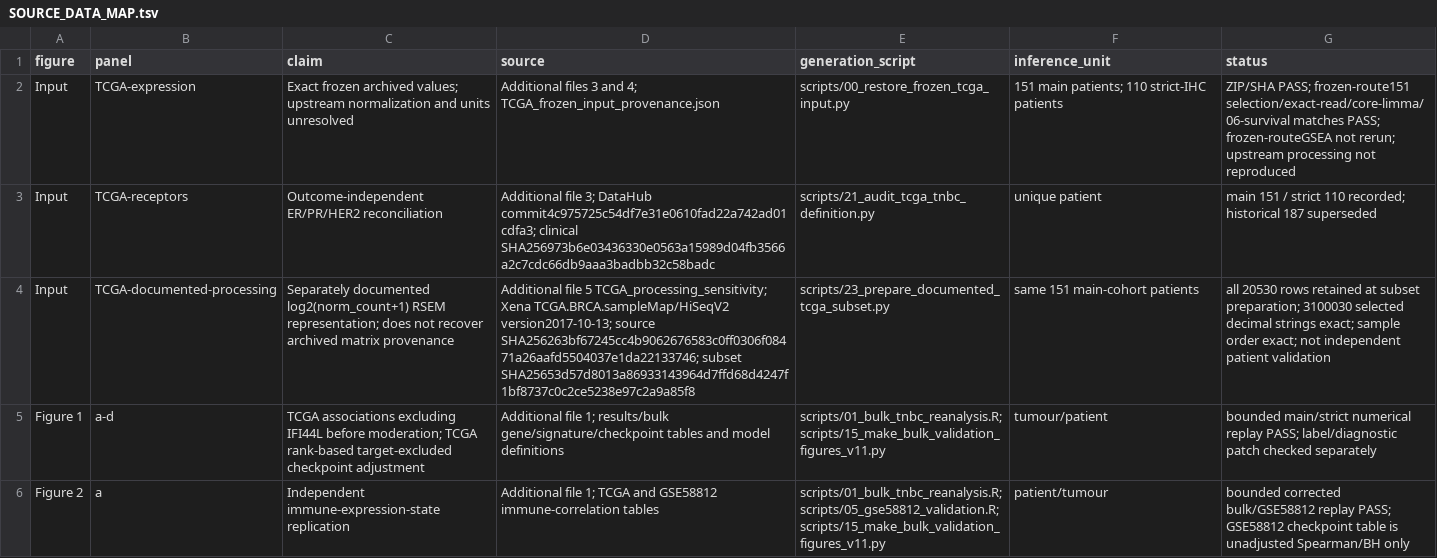
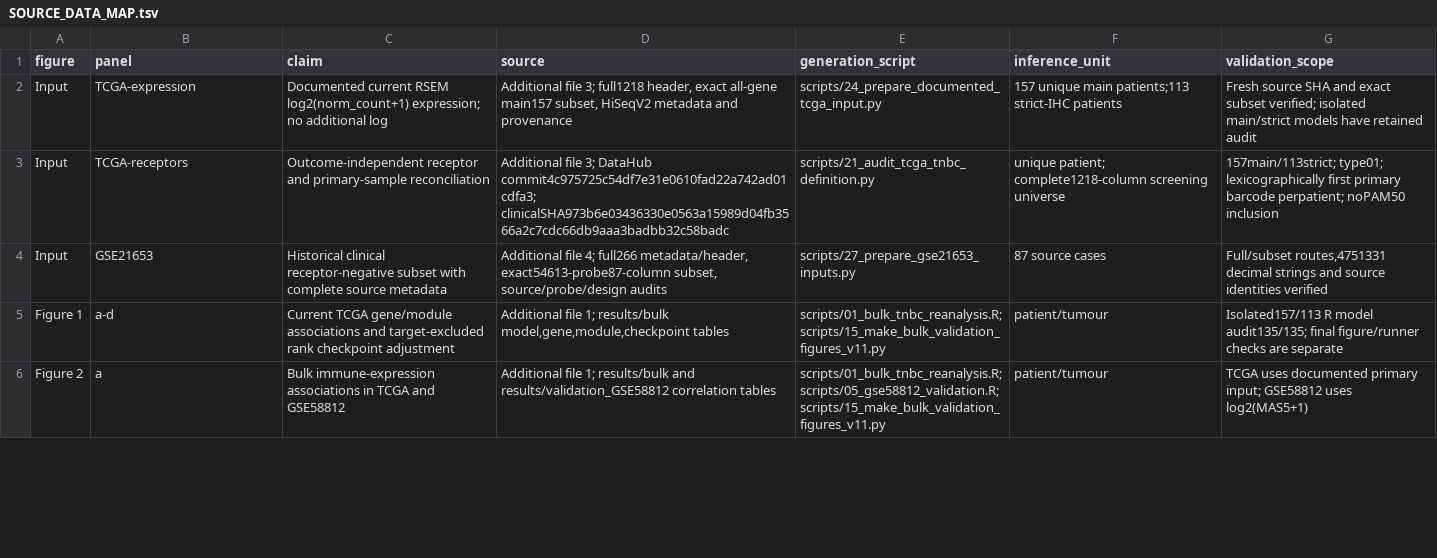
Before and after one commit to beign888/ifi44l-tnbc-transcriptomics-code, a TSV file: SOURCE_DATA_MAP.tsv, drawn as a sheet; only a part is shown; removed rows and columns are numbered as before the commit, all else as after; the diff covers the shown part only; the diff names each change by its address in the sheet, - before the commit and + after, or states it on an @@ line.

```diff
--- a/SOURCE_DATA_MAP.tsv
+++ b/SOURCE_DATA_MAP.tsv
-G1: status
+G1: validation_scope
-C2 (claim): Exact frozen archived values; upstream normalization and units unresolved
+C2 (claim): Documented current RSEM log2(norm_count+1) expression; no additional log
-D2 (source): Additional files 3 and 4; TCGA_frozen_input_provenance.json
+D2 (source): Additional file 3; full1218 header, exact all-gene main157 subset, HiSeqV2 metadata and provenance
-E2 (generation_script): scripts/00_restore_frozen_tcga_input.py
+E2 (generation_script): scripts/24_prepare_documented_tcga_input.py
-F2 (inference_unit): 151 main patients; 110 strict-IHC patients
+F2 (inference_unit): 157 unique main patients;113 strict-IHC patients
-G2 (validation_scope): ZIP/SHA PASS; frozen-route151 selection/exact-read/core-limma/06-survival matches PASS; frozen-routeGSEA not rerun; upstream processing not reproduced
+G2 (validation_scope): Fresh source SHA and exact subset verified; isolated main/strict models have retained audit
-C3 (claim): Outcome-independent ER/PR/HER2 reconciliation
+C3 (claim): Outcome-independent receptor and primary-sample reconciliation
-D3 (source): …DataHub commit4c975725c54df7e31e0610fad22a742ad01cdfa3; clinical SHA256973b6e03436330e0563a15989d04fb3566a2c7cdc66db9aaa3badbb32c58badc
+D3 (source): …DataHub commit4c975725c54df7e31e0610fad22a742ad01cdfa3; clinicalSHA973b6e03436330e0563a15989d04fb3566a2c7cdc66db9aaa3badbb32c58badc
-F3 (inference_unit): unique patient
+F3 (inference_unit): unique patient; complete1218-column screening universe
-G3 (validation_scope): main 151 / strict 110 recorded; historical 187 superseded
+G3 (validation_scope): 157main/113strict; type01; lexicographically first primary barcode perpatient; noPAM50 inclusion
-row 4: Input | TCGA-documented-processing | Separately documented log2(norm_count+1) RSEM representation; does not recover archived matrix provenance | Additional file 5 TCGA_processing_sensitivity; Xena TCGA.BRCA.sampleMap/HiSeqV2 version2017-10-13; source SHA256263bf67245cc4b9062676583c0ff0306f08471a26aafd5504037e1da22133746; subset SHA25653d57d8013a86933143964d7ffd68d4247f1bf8737c0c2ce5238e97c2a9a85f8 | scripts/23_prepare_documented_tcga_subset.py | same 151 main-cohort patients | all 20530 rows retained at subset preparation; 3100030 selected decimal strings exact; sample order exact; not independent patient validation
+row 4: Input | GSE21653 | Historical clinical receptor-negative subset with complete source metadata | Additional file 4; full266 metadata/header, exact54613-probe87-column subset, source/probe/design audits | scripts/27_prepare_gse21653_inputs.py | 87 source cases | Full/subset routes,4751331 decimal strings and source identities verified
-C5 (claim): TCGA associations excluding IFI44L before moderation; TCGA rank-based target-excluded checkpoint adjustment
+C5 (claim): Current TCGA gene/module associations and target-excluded rank checkpoint adjustment
-D5 (source): …1; results/bulk gene/signature/checkpoint tables and model definitions
+D5 (source): …1; results/bulk model,gene,module,checkpoint tables
-F5 (inference_unit): tumour/patient
+F5 (inference_unit): patient/tumour
-G5 (validation_scope): bounded main/strict numerical replay PASS; label/diagnostic patch checked separately
+G5 (validation_scope): Isolated157/113 R model audit135/135; final figure/runner checks are separate
-C6 (claim): Independent immune-expression-state replication
+C6 (claim): Bulk immune-expression associations in TCGA and GSE58812
-D6 (source): …file 1; TCGA and GSE58812 immune-correlation tables
+D6 (source): …file 1; results/bulk and results/validation_GSE58812 correlation tables
-G6 (validation_scope): bounded corrected bulk/GSE58812 replay PASS; GSE58812 checkpoint table is unadjusted Spearman/BH only
+G6 (validation_scope): TCGA uses documented primary input; GSE58812 uses log2(MAS5+1)
```
Also changed, not shown: 6 added rows, 4 removed rows and 13 edited cells elsewhere in this file, FILE_MANIFEST_SHA256.tsv, environment/R-packages.tsv, 29 other files.
